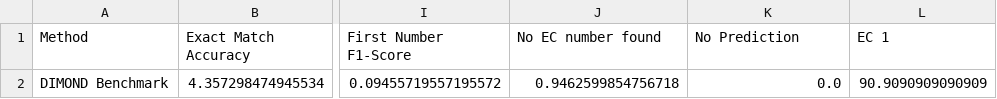
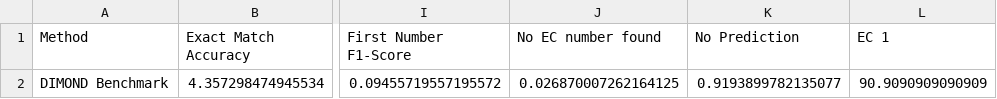
Before and after one commit to ScooterStuff/ec-prediction-ml, a CSV file: metrics/metrics.csv, drawn as a sheet; only a part is shown, gaps mark what is left out; the diff names each change by its address in the sheet, - before the commit and + after, or states it on an @@ line.

```diff
--- a/metrics/metrics.csv
+++ b/metrics/metrics.csv
-J2 (No EC number found): 0.9462599854756718
+J2 (No EC number found): 0.026870007262164125
-K2 (No Prediction): 0.0
+K2 (No Prediction): 0.9193899782135077
```
Also changed, not shown: 13 other files.
